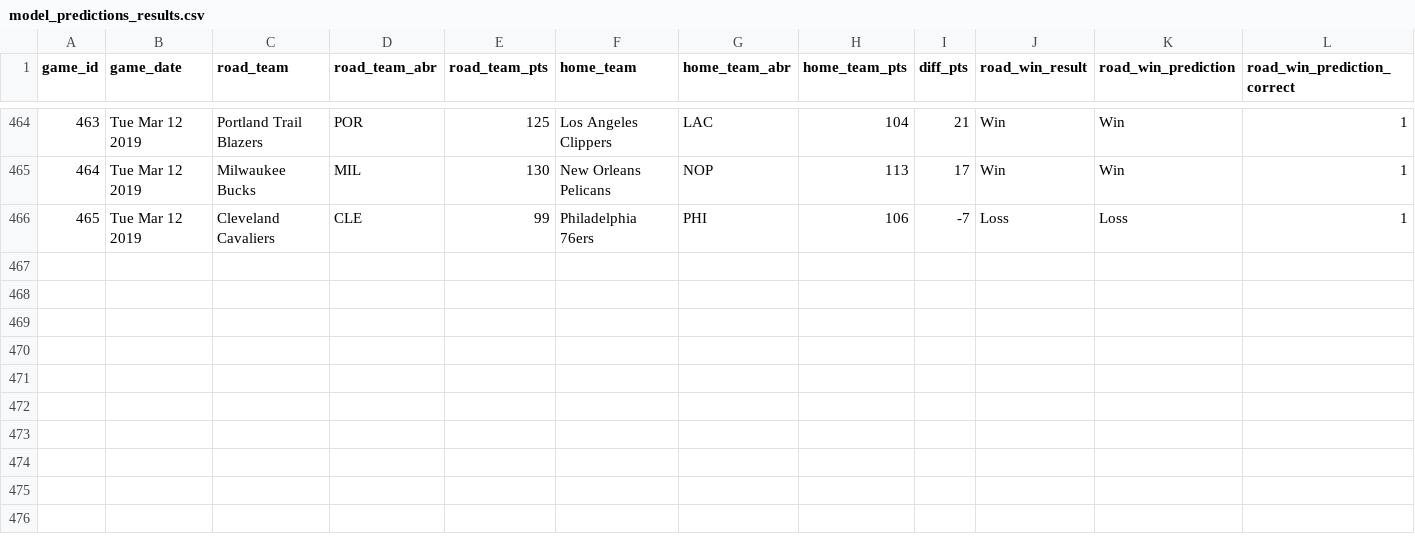
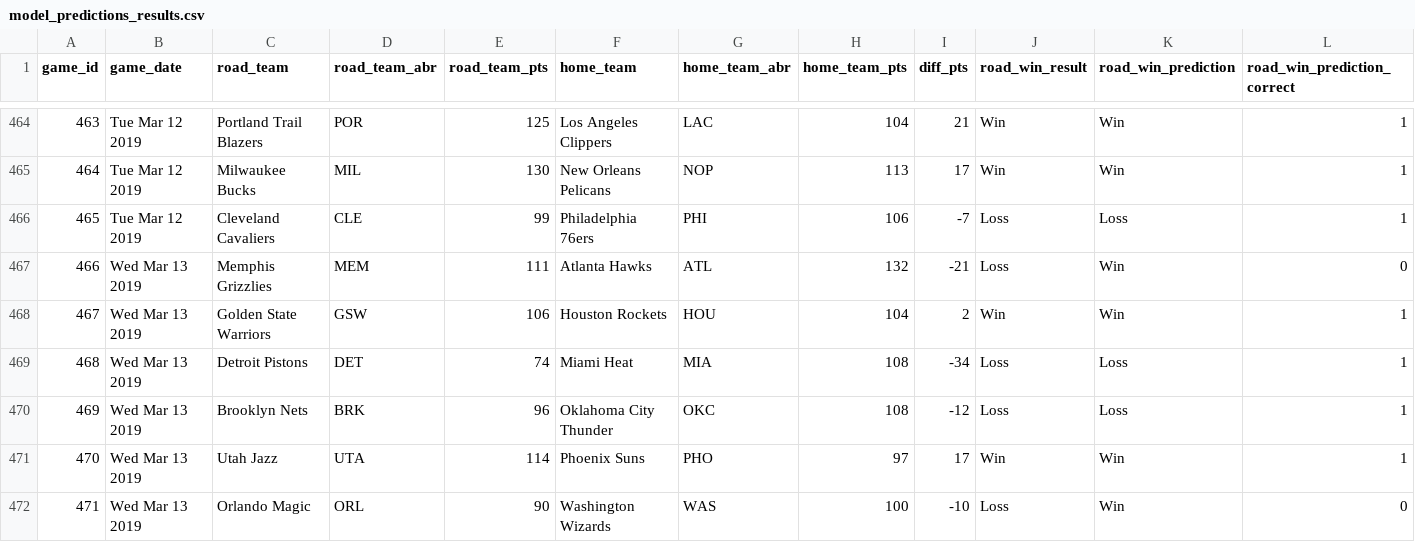
Before and after one commit to zsubhani/utexas_hw_python, a CSV file: model_predictions_results.csv, drawn as a sheet; only a part is shown, gaps mark what is left out.

Commit message:
updated results

```diff
--- a/model_predictions_results.csv
+++ b/model_predictions_results.csv
@@ -466 +466,7 @@
 465,Tue Mar 12 2019,Cleveland Cavaliers,CLE,99,Philadelphia 76ers,PHI,106,-7,Loss,Loss,1
+466,Wed Mar 13 2019,Memphis Grizzlies,MEM,111,Atlanta Hawks,ATL,132,-21,Loss,Win,0
+467,Wed Mar 13 2019,Golden State Warriors,GSW,106,Houston Rockets,HOU,104,2,Win,Win,1
+468,Wed Mar 13 2019,Detroit Pistons,DET,74,Miami Heat,MIA,108,-34,Loss,Loss,1
+469,Wed Mar 13 2019,Brooklyn Nets,BRK,96,Oklahoma City Thunder,OKC,108,-12,Loss,Loss,1
+470,Wed Mar 13 2019,Utah Jazz,UTA,114,Phoenix Suns,PHO,97,17,Win,Win,1
+471,Wed Mar 13 2019,Orlando Magic,ORL,90,Washington Wizards,WAS,100,-10,Loss,Win,0
```
